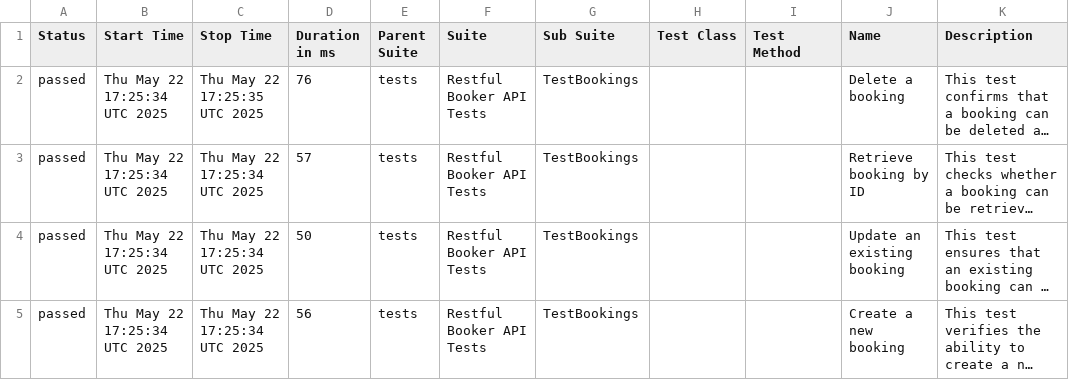
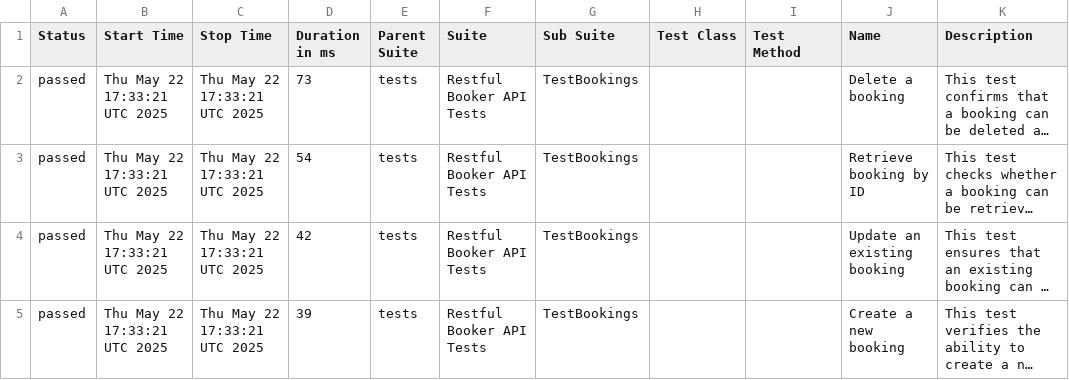
Before and after one commit to shlomi10/RestFullBookerBackend, a CSV file: data/suites.csv, drawn as a sheet; long unchanged cells end in …; the diff names each change by its address in the sheet, - before the commit and + after, or states it on an @@ line.

```diff
--- a/data/suites.csv
+++ b/data/suites.csv
-B2:B5 (Start Time): Thu May 22 17:25:34 UTC 2025
+B2:B5 (Start Time): Thu May 22 17:33:21 UTC 2025
-C2 (Stop Time): Thu May 22 17:25:35 UTC 2025
+C2 (Stop Time): Thu May 22 17:33:21 UTC 2025
-D2 (Duration in ms): 76
+D2 (Duration in ms): 73
-C3:C5 (Stop Time): Thu May 22 17:25:34 UTC 2025
+C3:C5 (Stop Time): Thu May 22 17:33:21 UTC 2025
-D3 (Duration in ms): 57
+D3 (Duration in ms): 54
-D4 (Duration in ms): 50
+D4 (Duration in ms): 42
-D5 (Duration in ms): 56
+D5 (Duration in ms): 39
```
Also changed, not shown: 35 other files.
